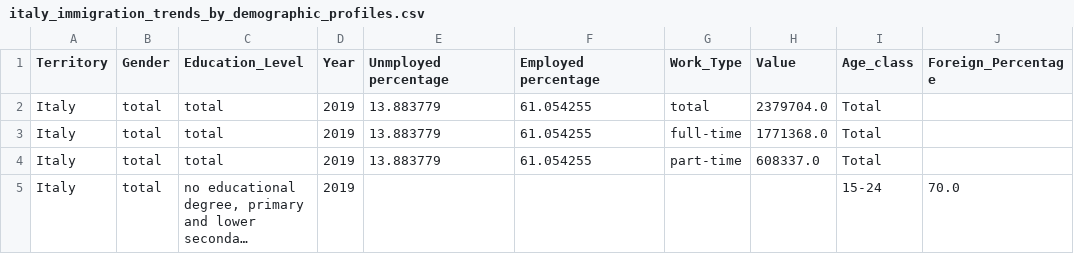
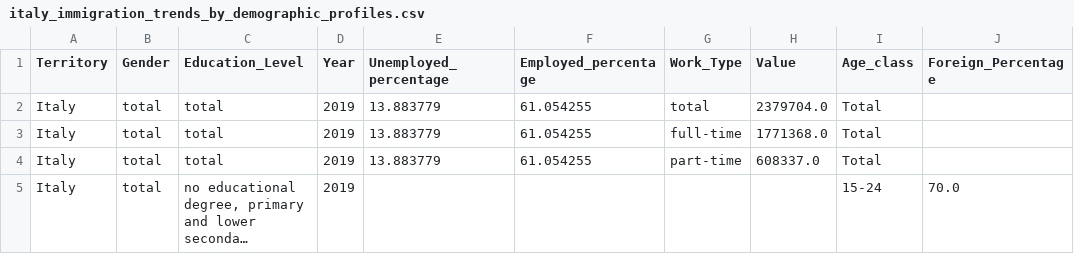
Before and after one commit to mjavadf/DeMi, a CSV file: datasets/mashup/italy_immigration_trends_by_demographic_profiles.csv, drawn as a sheet; only a part is shown; long unchanged cells end in …; the diff names each change by its address in the sheet, - before the commit and + after, or states it on an @@ line.

Commit message:
Fix typos

```diff
--- a/datasets/mashup/italy_immigration_trends_by_demographic_profiles.csv
+++ b/datasets/mashup/italy_immigration_trends_by_demographic_profiles.csv
-E1: Unmployed percentage
+E1: Unemployed_percentage
-F1: Employed percentage
+F1: Employed_percentage
```
Also changed, not shown: 1 other file.
